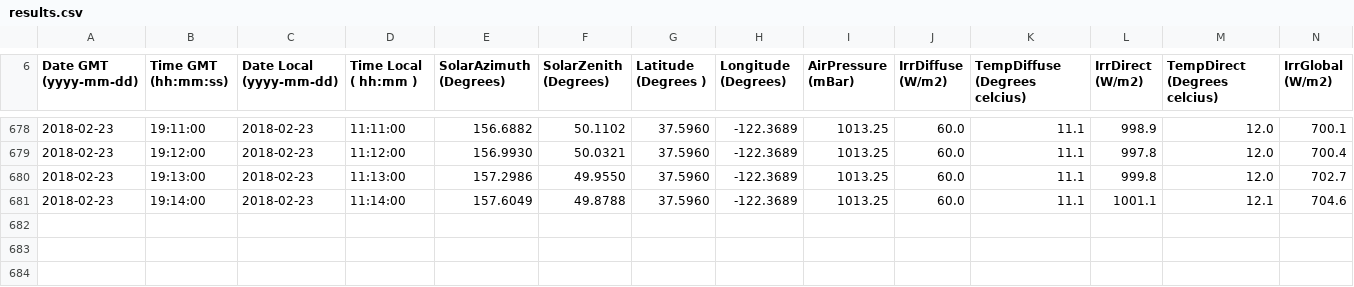
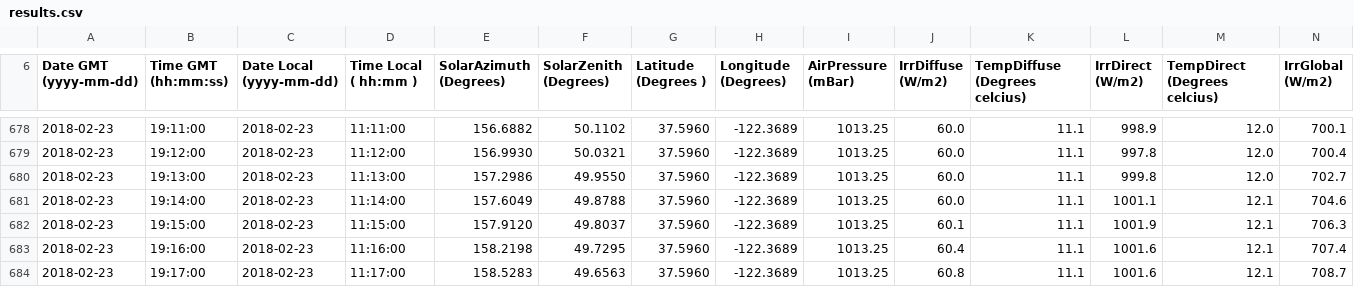
Before and after one commit to glintphotonics/LabVIEW-Outdoor-Tracking-App, a CSV file: results.csv, drawn as a sheet; only a part is shown, gaps mark what is left out; rows hold the shown columns only; the diff names each change by its address in the sheet, - before the commit and + after, or states it on an @@ line.

```diff
--- a/results.csv
+++ b/results.csv
+row 682: 2018-02-23 | 19:15:00 | 2018-02-23 | 11:15:00 | 157.9120 | 49.8037 | 37.5960 | -122.3689 | 1013.25 | 60.1 | 11.1 | 1001.9 | 12.1 | 706.3
+row 683: 2018-02-23 | 19:16:00 | 2018-02-23 | 11:16:00 | 158.2198 | 49.7295 | 37.5960 | -122.3689 | 1013.25 | 60.4 | 11.1 | 1001.6 | 12.1 | 707.4
+row 684: 2018-02-23 | 19:17:00 | 2018-02-23 | 11:17:00 | 158.5283 | 49.6563 | 37.5960 | -122.3689 | 1013.25 | 60.8 | 11.1 | 1001.6 | 12.1 | 708.7
```
Also changed, not shown: 1 other file.
